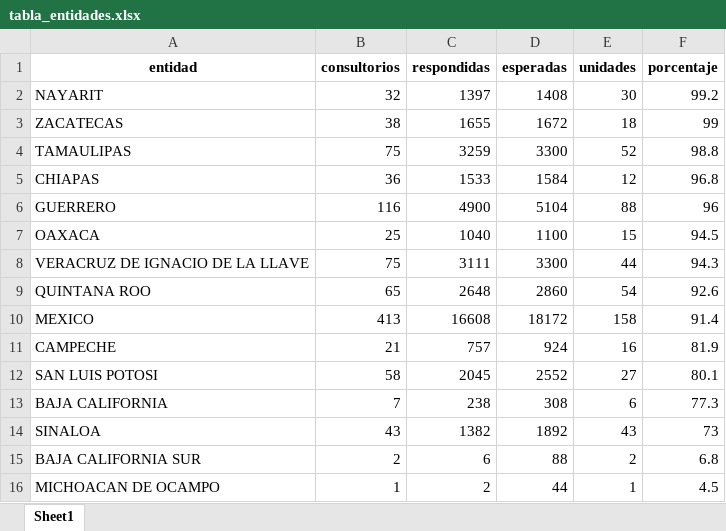
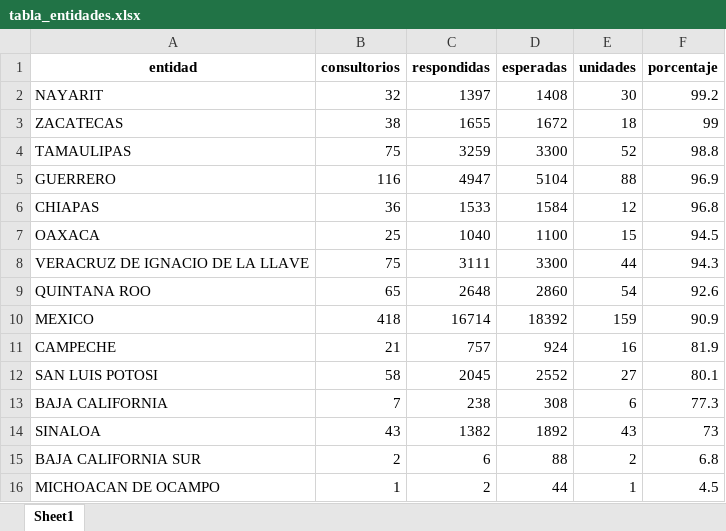
Before and after one commit to servicios-imss-b/informe--de-ang, an Excel workbook: tabla_entidades.xlsx, sheet Sheet1, drawn as a sheet; values as stored, in another font and other column widths than the file's, no borders; removed rows and columns are numbered as before the commit, all else as after; the diff names each change by its address in the sheet, - before the commit and + after, or states it on an @@ line.

```diff
--- a/tabla_entidades.xlsx (sheet Sheet1)
+++ b/tabla_entidades.xlsx (sheet Sheet1)
+row 5: GUERRERO | 116 | 4947 | 5104 | 88 | 96.9
-row 6: GUERRERO | 116 | 4900 | 5104 | 88 | 96
-B10 (consultorios): 413
+B10 (consultorios): 418
-C10 (respondidas): 16608
+C10 (respondidas): 16714
-D10 (esperadas): 18172
+D10 (esperadas): 18392
-E10 (unidades): 158
+E10 (unidades): 159
-F10 (porcentaje): 91.4
+F10 (porcentaje): 90.9
```
Also changed, not shown: tabla_avance.xlsx, tabla_unidades.xlsx, 1 other file.
